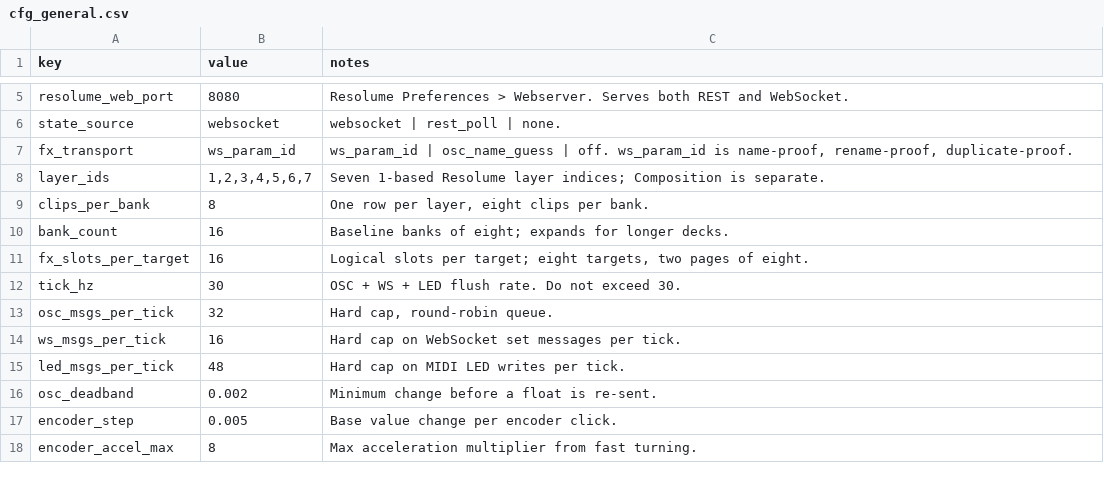
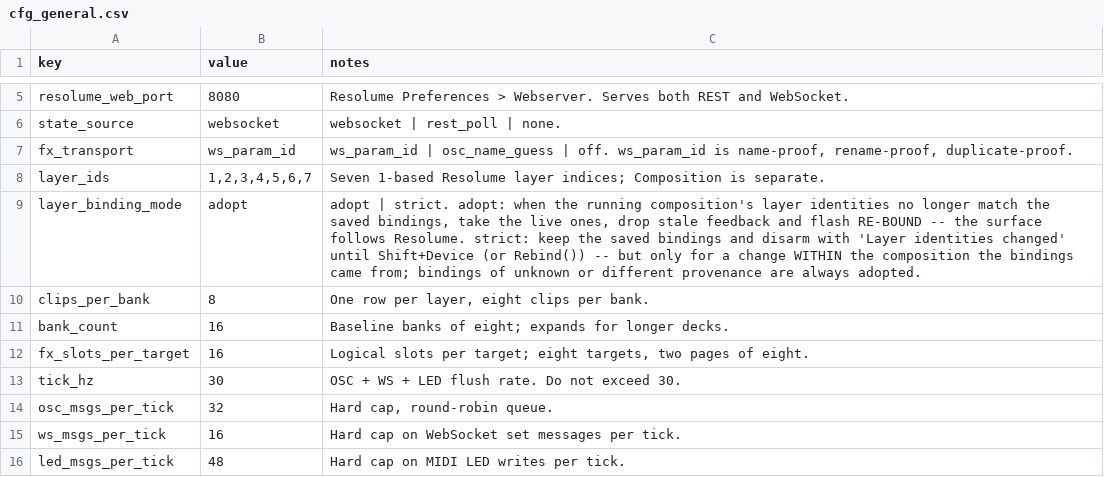
Before and after one commit to from-vacuum/push2resolume, a CSV file: config/cfg_general.csv, drawn as a sheet; only a part is shown, gaps mark what is left out; the shorter side is filled out with more unchanged rows.

Commit message:
Dynamic layer id loading

```diff
--- a/config/cfg_general.csv
+++ b/config/cfg_general.csv
@@ -8,2 +8,3 @@ fx_transport,ws_param_id,"ws_param_id | osc_name_guess | off. ws_param_id is nam
 layer_ids,"1,2,3,4,5,6,7",Seven 1-based Resolume layer indices; Composition is separate.
+layer_binding_mode,adopt,"adopt | strict. adopt: when the running composition's layer identities no longer match the saved bindings, take the live ones, drop stale feedback and flash RE-BOUND -- the surface follows Resolume. strict: keep the saved bindings and disarm with 'Layer identities changed' until Shift+Device (or Rebind()) -- but only for a change WITHIN the composition the bindings came from; bindings of unknown or different provenance are always adopted."
 clips_per_bank,8,"One row per layer, eight clips per bank."
```
Also changed, not shown: config/fx_pins.csv, config/map_controls.csv, 19 other files.
